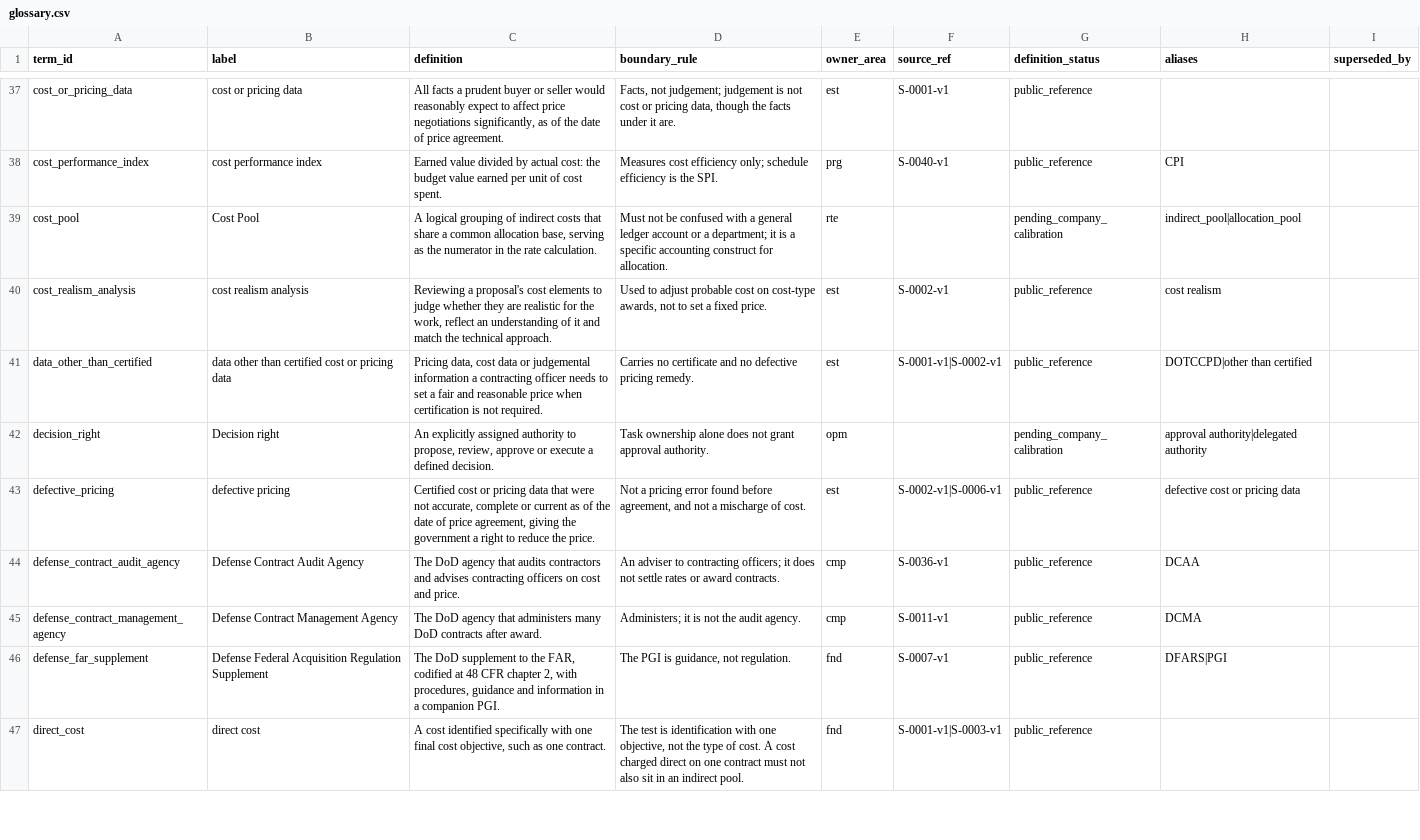
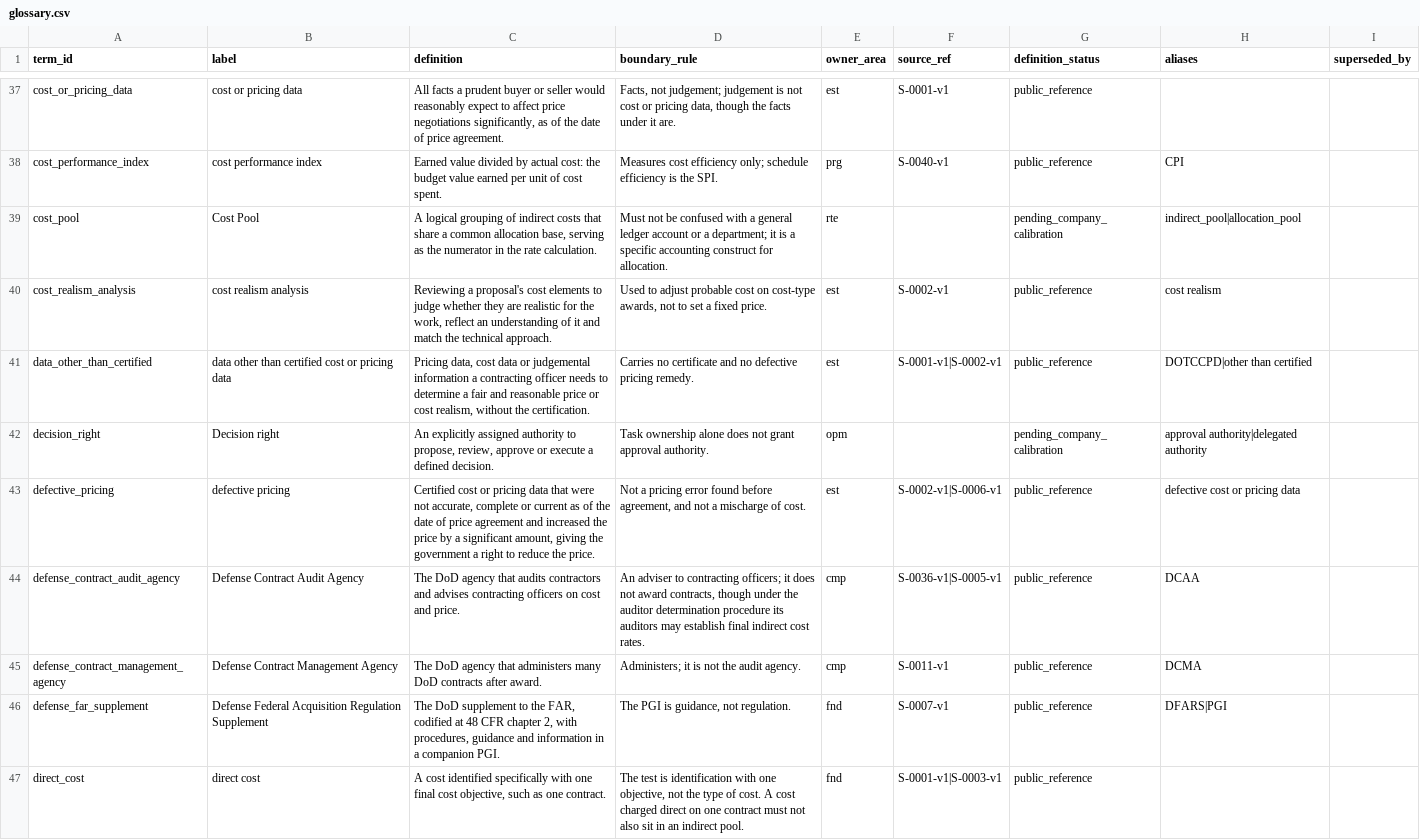
Before and after one commit to thetimmyman/fieldbook, a CSV file: corpus/registers/glossary.csv, drawn as a sheet; only a part is shown, gaps mark what is left out; the diff covers the shown part only.

```diff
--- a/corpus/registers/glossary.csv
+++ b/corpus/registers/glossary.csv
@@ -40,6 +40,6 @@ cost_pool,Cost Pool,"A logical grouping of indirect costs that share a common al
 cost_realism_analysis,cost realism analysis,"Reviewing a proposal's cost elements to judge whether they are realistic for the work, reflect an understanding of it and match the technical approach.","Used to adjust probable cost on cost-type awards, not to set a fixed price.",est,S-0002-v1,public_reference,cost realism,
-data_other_than_certified,data other than certified cost or pricing data,"Pricing data, cost data or judgemental information a contracting officer needs to set a fair and reasonable price when certification is not required.",Carries no certificate and no defective pricing remedy.,est,S-0001-v1|S-0002-v1,public_reference,DOTCCPD|other than certified,
+data_other_than_certified,data other than certified cost or pricing data,"Pricing data, cost data or judgemental information a contracting officer needs to determine a fair and reasonable price or cost realism, without the certification.",Carries no certificate and no defective pricing remedy.,est,S-0001-v1|S-0002-v1,public_reference,DOTCCPD|other than certified,
 decision_right,Decision right,"An explicitly assigned authority to propose, review, approve or execute a defined decision.",Task ownership alone does not grant approval authority.,opm,,pending_company_calibration,approval authority|delegated authority,
-defective_pricing,defective pricing,"Certified cost or pricing data that were not accurate, complete or current as of the date of price agreement, giving the government a right to reduce the price.","Not a pricing error found before agreement, and not a mischarge of cost.",est,S-0002-v1|S-0006-v1,public_reference,defective cost or pricing data,
-defense_contract_audit_agency,Defense Contract Audit Agency,The DoD agency that audits contractors and advises contracting officers on cost and price.,An adviser to contracting officers; it does not settle rates or award contracts.,cmp,S-0036-v1,public_reference,DCAA,
+defective_pricing,defective pricing,"Certified cost or pricing data that were not accurate, complete or current as of the date of price agreement and increased the price by a significant amount, giving the government a right to reduce the price.","Not a pricing error found before agreement, and not a mischarge of cost.",est,S-0002-v1|S-0006-v1,public_reference,defective cost or pricing data,
+defense_contract_audit_agency,Defense Contract Audit Agency,The DoD agency that audits contractors and advises contracting officers on cost and price.,"An adviser to contracting officers; it does not award contracts, though under the auditor determination procedure its auditors may establish final indirect cost rates.",cmp,S-0036-v1|S-0005-v1,public_reference,DCAA,
 defense_contract_management_agency,Defense Contract Management Agency,The DoD agency that administers many DoD contracts after award.,Administers; it is not the audit agency.,cmp,S-0011-v1,public_reference,DCMA,
```
Also changed, not shown: 30 edited cells elsewhere in this file, 3 other files.
